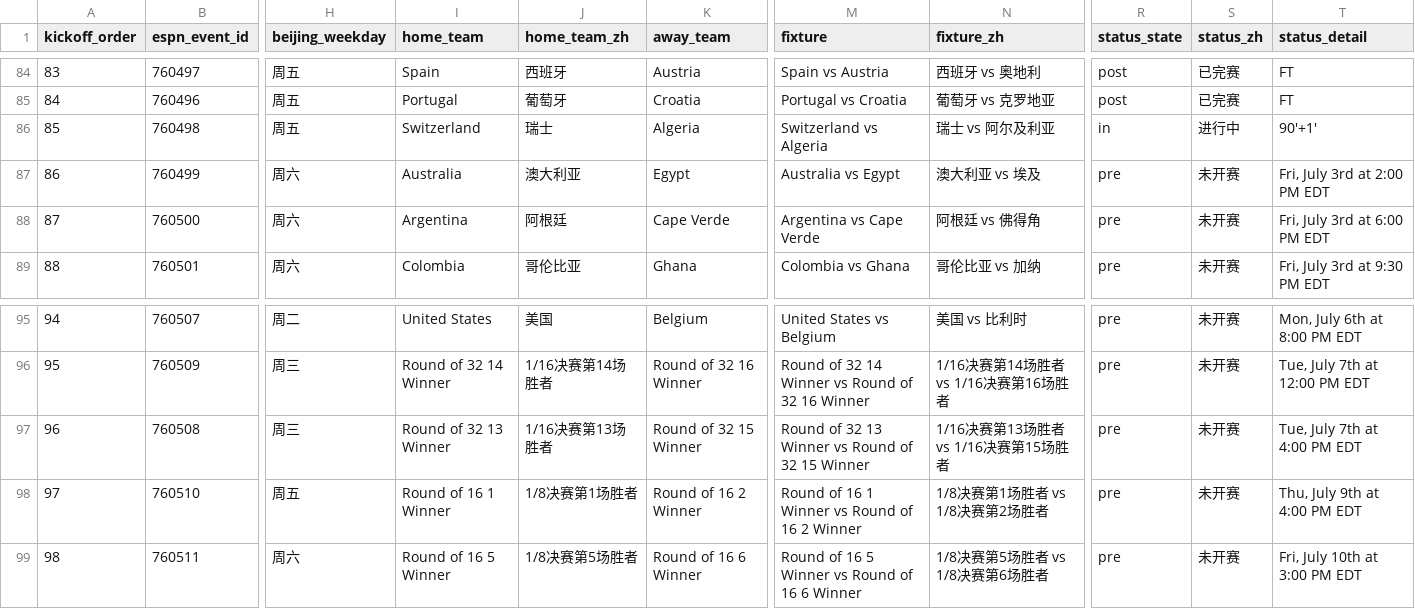
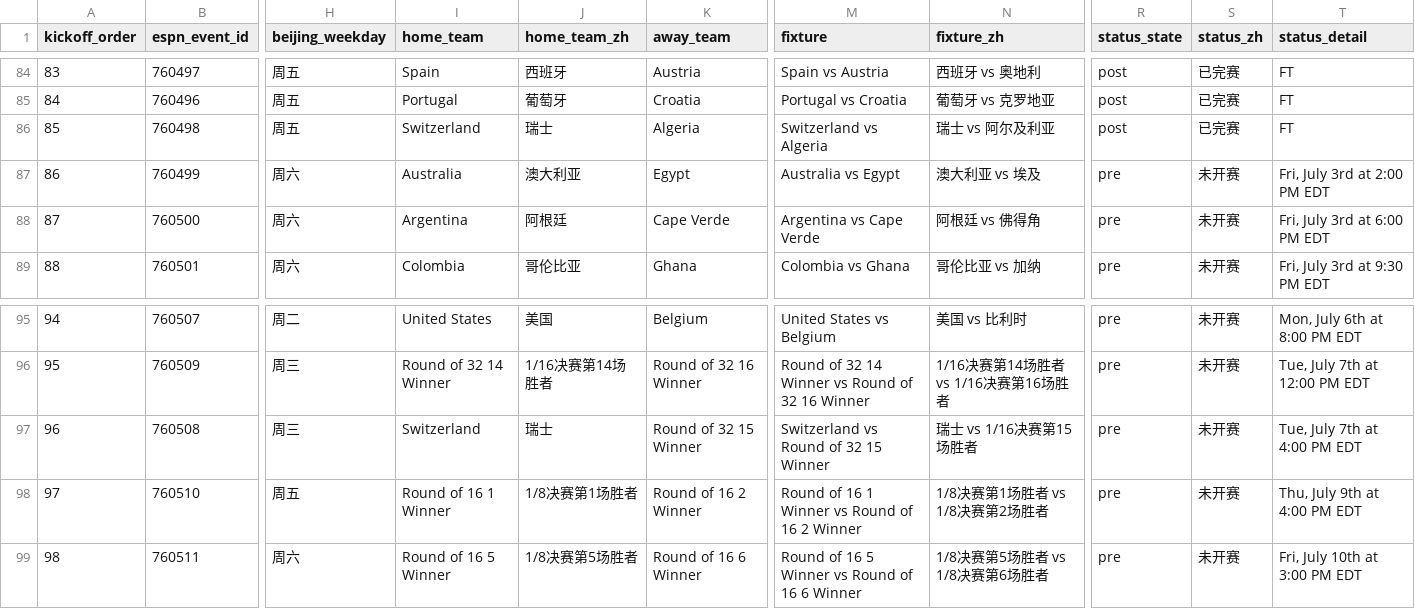
Before and after one commit to quwang86-debug/worldcup-jingcai, a CSV file: data/worldcup_2026_matches_beijing.csv, drawn as a sheet; only a part is shown, gaps mark what is left out; the diff names each change by its address in the sheet, - before the commit and + after, or states it on an @@ line.

```diff
--- a/data/worldcup_2026_matches_beijing.csv
+++ b/data/worldcup_2026_matches_beijing.csv
-R86 (status_state): in
+R86 (status_state): post
-S86 (status_zh): 进行中
+S86 (status_zh): 已完赛
-T86 (status_detail): 90'+1'
+T86 (status_detail): FT
-I97 (home_team): Round of 32 13 Winner
+I97 (home_team): Switzerland
-J97 (home_team_zh): 1/16决赛第13场胜者
+J97 (home_team_zh): 瑞士
-M97 (fixture): Round of 32 13 Winner vs Round of 32 15 Winner
+M97 (fixture): Switzerland vs Round of 32 15 Winner
-N97 (fixture_zh): 1/16决赛第13场胜者 vs 1/16决赛第15场胜者
+N97 (fixture_zh): 瑞士 vs 1/16决赛第15场胜者
```
Also changed, not shown: 3 other files.
